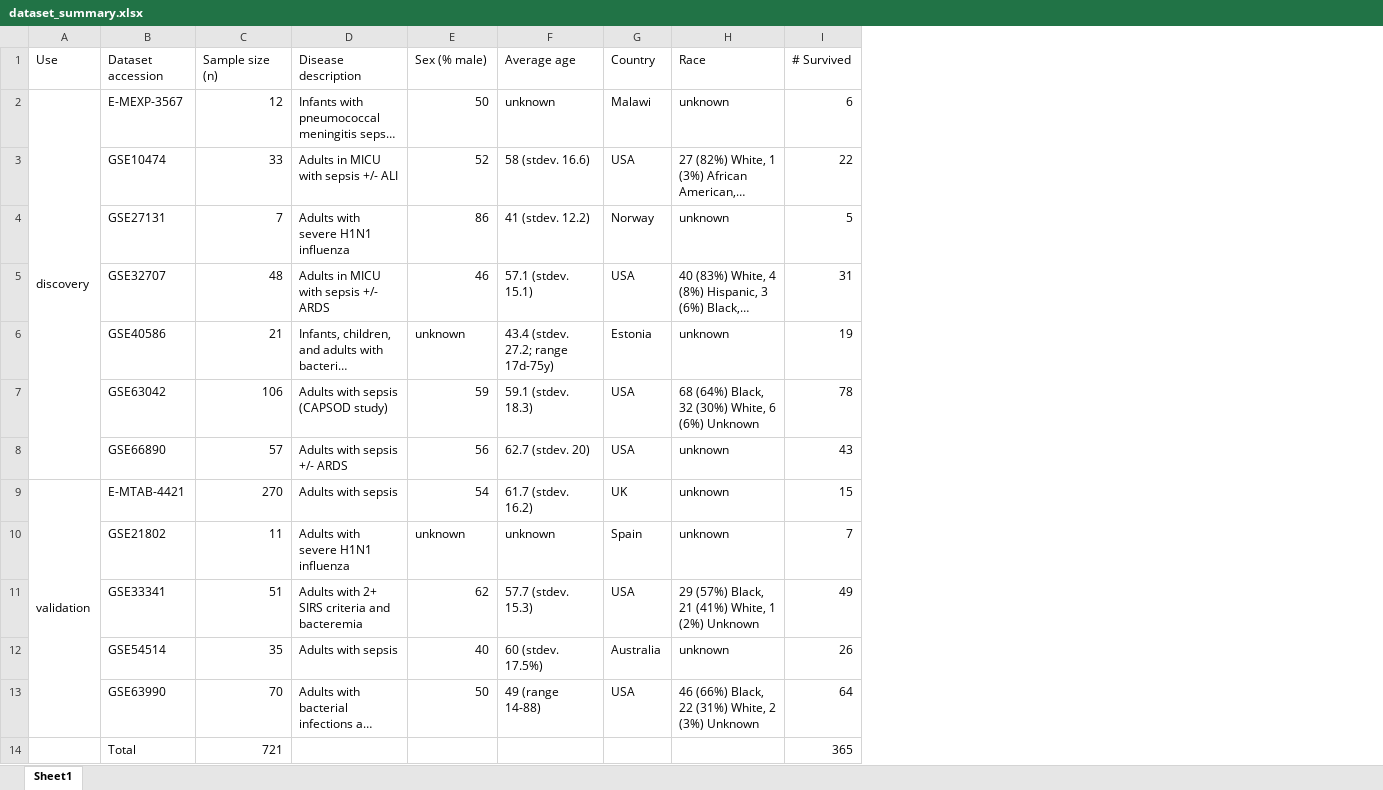
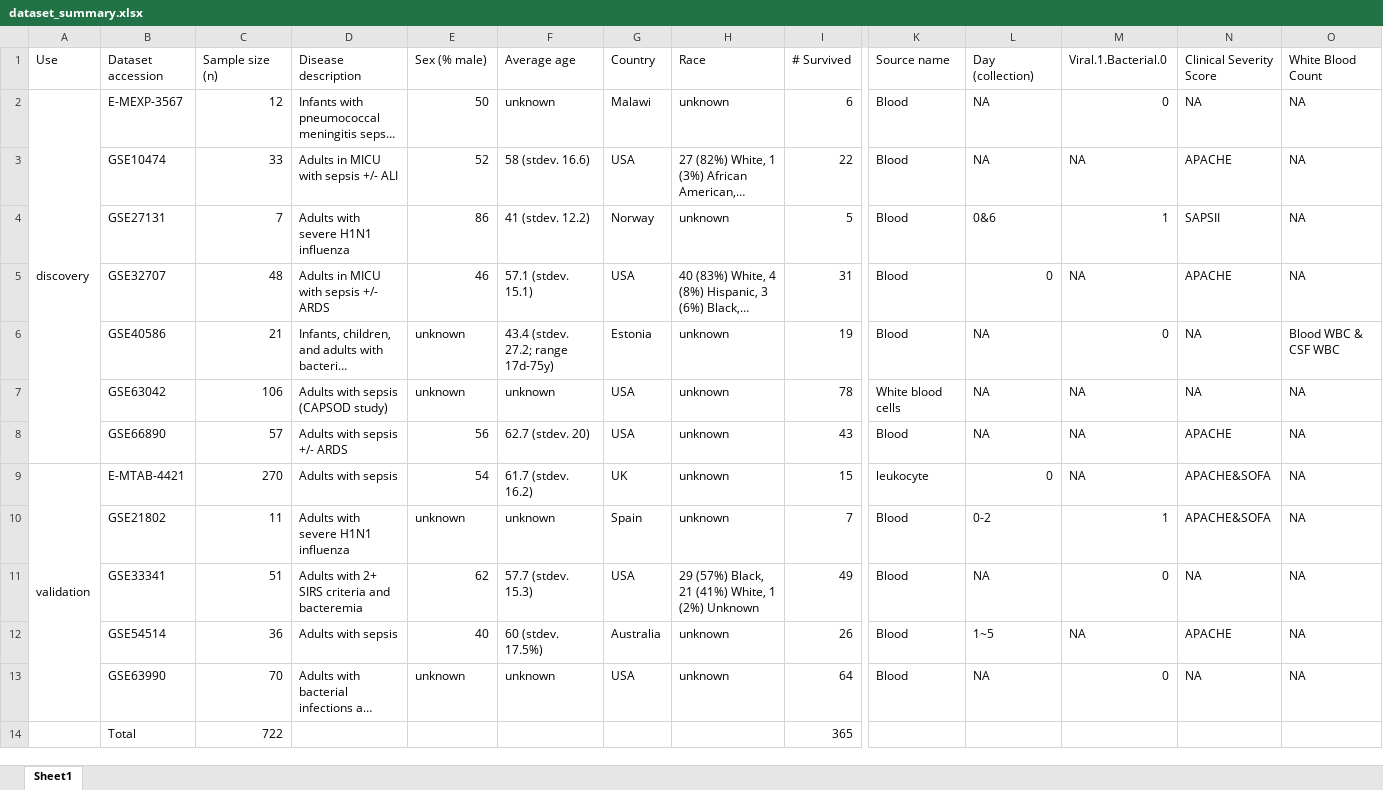
Before and after one commit to Mangul-Lab-USC/sepsis, an Excel workbook: summary_data/dataset_summary.xlsx, sheet Sheet1, drawn as a sheet; only a part is shown, gaps mark what is left out; long unchanged cells end in …; values as stored, in another font and other column widths than the file's, no borders; the diff names each change by its address in the sheet, - before the commit and + after, or states it on an @@ line.

```diff
--- a/summary_data/dataset_summary.xlsx (sheet Sheet1)
+++ b/summary_data/dataset_summary.xlsx (sheet Sheet1)
+column K (Source name), rows 2-13: Blood | Blood | Blood | Blood | Blood | White blood cells | Blood | leukocyte | Blood | Blood | Blood | Blood
+column L (Day (collection)), rows 2-13: NA | NA | 0&6 | 0 | NA | NA | NA | 0 | 0-2 | NA | 1~5 | NA
+column M (Viral.1.Bacterial.0), rows 2-13: 0 | NA | 1 | NA | 0 | NA | NA | NA | 1 | 0 | NA | 0
+column N (Clinical Severity Score), rows 2-13: NA | APACHE | SAPSII | APACHE | NA | NA | APACHE | APACHE&SOFA | APACHE&SOFA | NA | APACHE | NA
+column O (White Blood Count), rows 2-13: NA | NA | NA | NA | Blood WBC & CSF WBC | NA | NA | NA | NA | NA | NA | NA
-E7 (Sex (% male)): 59
+E7 (Sex (% male)): unknown
-F7 (Average age): 59.1 (stdev. 18.3)
+F7 (Average age): unknown
-H7 (Race): 68 (64%) Black, 32 (30%) White, 6 (6%) Unknown
+H7 (Race): unknown
-C12 (Sample size (n)): 35
+C12 (Sample size (n)): 36
-E13 (Sex (% male)): 50
+E13 (Sex (% male)): unknown
-F13 (Average age): 49 (range 14-88)
+F13 (Average age): unknown
-H13 (Race): 46 (66%) Black, 22 (31%) White, 2 (3%) Unknown
+H13 (Race): unknown
-C14 (Sample size (n)): 721
+C14 (Sample size (n)): 722
```
Also changed, not shown: 8 other files.
